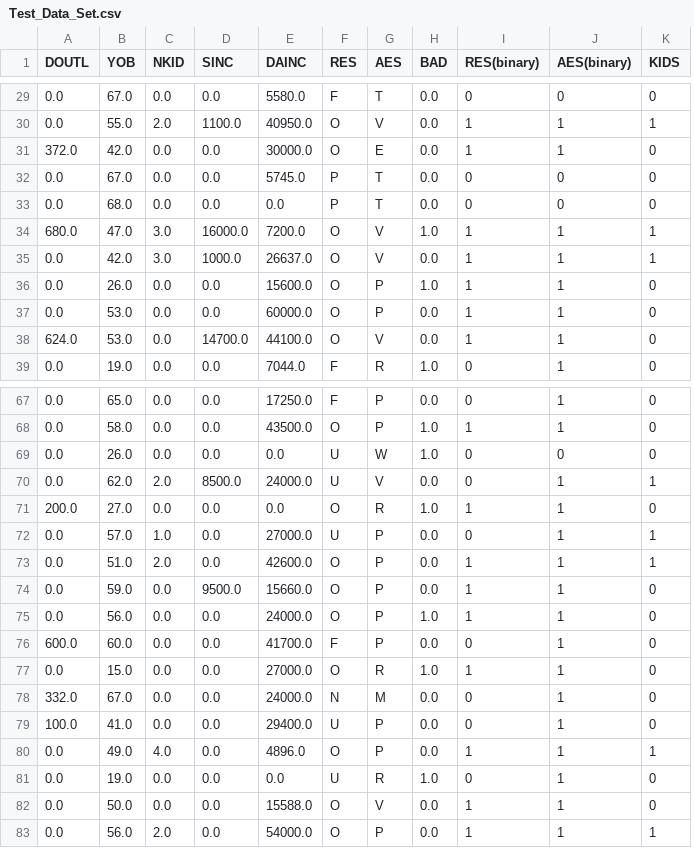
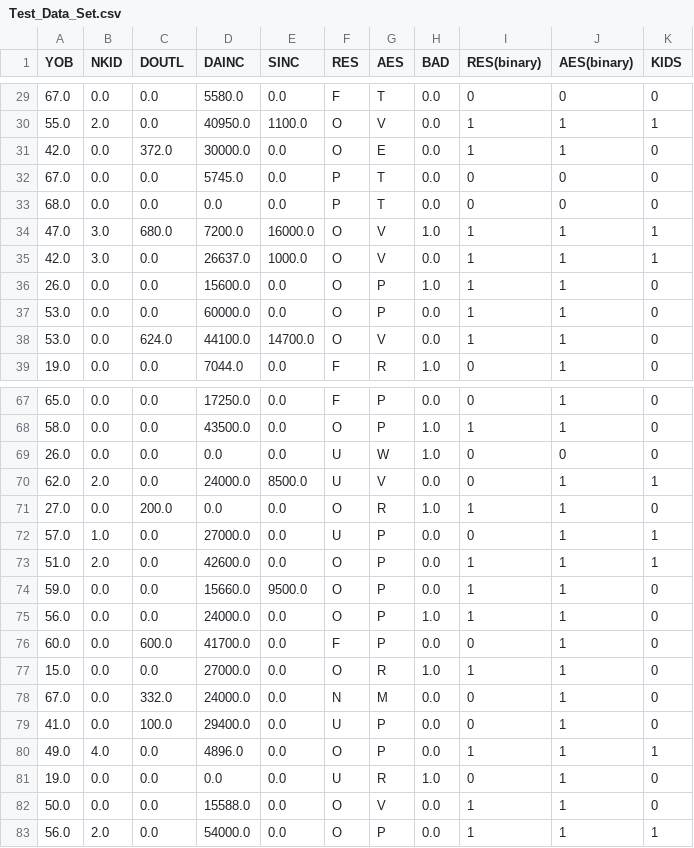
Before and after one commit to MicGonz/Data-Science, a CSV file: Credit Risk/Data/Test_Data_Set.csv, drawn as a sheet; only a part is shown, gaps mark what is left out; removed rows and columns are numbered as before the commit, all else as after; the diff covers the shown part only; the diff names each change by its address in the sheet, - before the commit and + after, or states it on an @@ line.

```diff
--- a/Credit Risk/Data/Test_Data_Set.csv
+++ b/Credit Risk/Data/Test_Data_Set.csv
-column A (DOUTL), rows 29-39: 0.0 | 0.0 | 372.0 | 0.0 | 0.0 | 680.0 | 0.0 | 0.0 | 0.0 | 624.0 | 0.0; rows 67-83: 0.0 | 0.0 | 0.0 | 0.0 | 200.0 | 0.0 | 0.0 | 0.0 | 0.0 | 600.0 | 0.0 | 332.0 | 100.0 | 0.0 | 0.0 | 0.0 | 0.0
+column E (SINC), rows 29-39: 0.0 | 1100.0 | 0.0 | 0.0 | 0.0 | 16000.0 | 1000.0 | 0.0 | 0.0 | 14700.0 | 0.0; rows 67-83: 0.0 | 0.0 | 0.0 | 8500.0 | 0.0 | 0.0 | 0.0 | 9500.0 | 0.0 | 0.0 | 0.0 | 0.0 | 0.0 | 0.0 | 0.0 | 0.0 | 0.0
-C1: SINC
+C1: DOUTL
-C30 (DOUTL): 1100.0
+C30 (DOUTL): 0.0
-C31 (DOUTL): 0.0
+C31 (DOUTL): 372.0
-C34 (DOUTL): 16000.0
+C34 (DOUTL): 680.0
-C35 (DOUTL): 1000.0
+C35 (DOUTL): 0.0
-C38 (DOUTL): 14700.0
+C38 (DOUTL): 624.0
-C70 (DOUTL): 8500.0
+C70 (DOUTL): 0.0
-C71 (DOUTL): 0.0
+C71 (DOUTL): 200.0
-C74 (DOUTL): 9500.0
+C74 (DOUTL): 0.0
-C76 (DOUTL): 0.0
+C76 (DOUTL): 600.0
-C78 (DOUTL): 0.0
+C78 (DOUTL): 332.0
-C79 (DOUTL): 0.0
+C79 (DOUTL): 100.0
```
Also changed, not shown: 27 edited cells elsewhere in this file, Credit Risk/Data/Train_Data_Set.csv, Credit Risk/Data/Val_Data_Set.csv, 10 other files.
